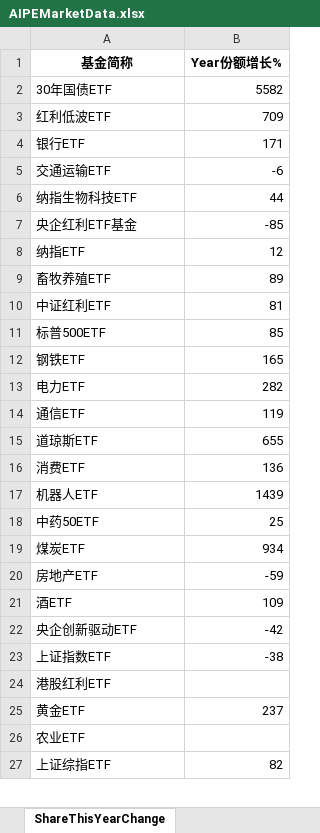
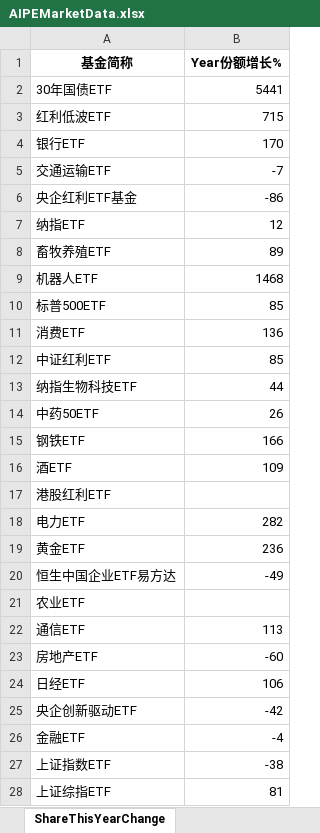
Before and after one commit to digital-era/AIPEMarketData, an Excel workbook: data/AIPEMarketData.xlsx, sheet ShareThisYearChange, drawn as a sheet; only a part is shown; values as stored, in another font and other column widths than the file's, no borders; removed rows and columns are numbered as before the commit, all else as after; the diff covers the shown part only; the diff names each change by its address in the sheet, - before the commit and + after, or states it on an @@ line.

```diff
--- a/data/AIPEMarketData.xlsx (sheet ShareThisYearChange)
+++ b/data/AIPEMarketData.xlsx (sheet ShareThisYearChange)
-B2 (Year份额增长%): 5582
+B2 (Year份额增长%): 5441
-B3 (Year份额增长%): 709
+B3 (Year份额增长%): 715
-B4 (Year份额增长%): 171
+B4 (Year份额增长%): 170
-B5 (Year份额增长%): -6
+B5 (Year份额增长%): -7
-B6 (Year份额增长%): -85
+B6 (Year份额增长%): -86
-row 10: 中证红利ETF | 81
+row 9: 机器人ETF | 1468
@@ row 16 moved to row 11: 消费ETF @@
+row 12: 中证红利ETF | 85
@@ row 6 moved to row 13: 纳指生物科技ETF @@
+row 14: 中药50ETF | 26
-B15 (Year份额增长%): 165
+B15 (Year份额增长%): 166
@@ row 21 moved to row 16: 酒ETF @@
@@ row 24 moved to row 17: 港股红利ETF @@
+row 19: 黄金ETF | 236
@@ row 35 moved to row 20: 恒生中国企业ETF易方达 @@
@@ row 26 moved to row 21: 农业ETF @@
-B22 (Year份额增长%): 119
+B22 (Year份额增长%): 113
-row 15: 道琼斯ETF | 655
-row 17: 机器人ETF | 1439
-row 18: 中药50ETF | 25
-row 19: 煤炭ETF | 934
-B23 (Year份额增长%): -59
+B23 (Year份额增长%): -60
@@ row 30 moved to row 24: 日经ETF @@
@@ row 29 moved to row 26: 金融ETF @@
-row 25: 黄金ETF | 237
-B28 (Year份额增长%): 82
+B28 (Year份额增长%): 81
```
Also changed, not shown: 14 added rows, 12 removed rows, 7 moved rows and 4 edited cells elsewhere in this sheet, sheet DistributeHotIndustry, sheet PriceThisYearChange, sheet TopStockIn5DaysMainFund, sheet TopStockInTopPotScore, sheet PriceChangeFrom2021, sheet ShareChangeFrom2021, 7 more sheets, 15 other files.
